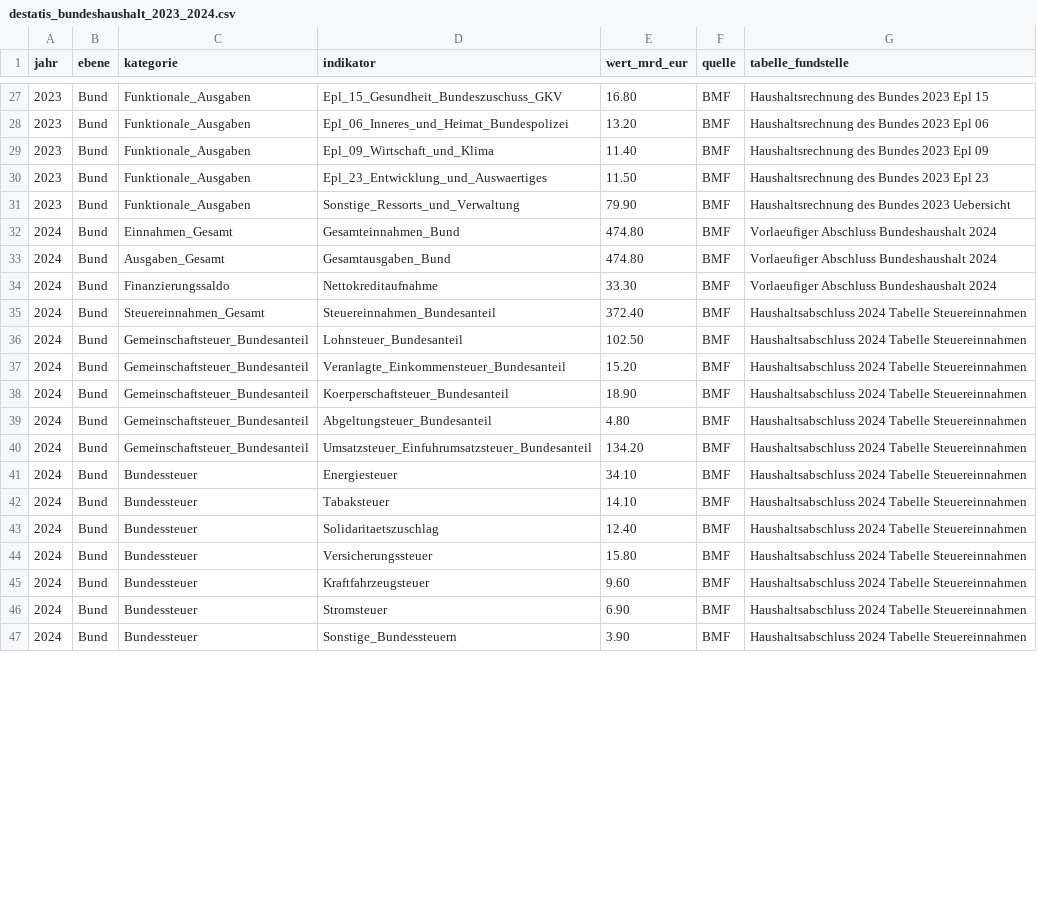
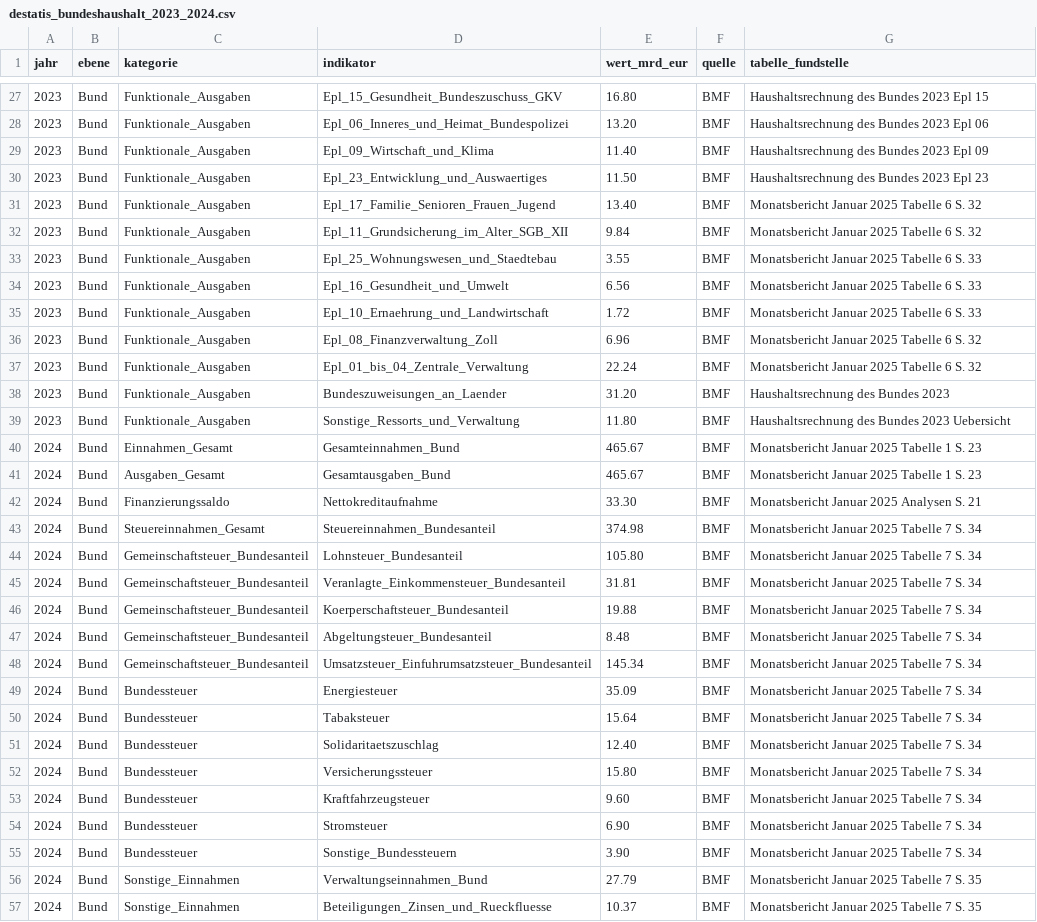
Before and after one commit to visualDemographics/DE-fiscal-per-capita, a CSV file: rawdata/destatis_bundeshaushalt_2023_2024.csv, drawn as a sheet; only a part is shown, gaps mark what is left out; the diff covers the shown part only.

Commit message:
feat(sources): acquire verified primary PDFs and synchronize rawdata manifest

```diff
--- a/rawdata/destatis_bundeshaushalt_2023_2024.csv
+++ b/rawdata/destatis_bundeshaushalt_2023_2024.csv
@@ -30,18 +30,28 @@ jahr,ebene,kategorie,indikator,wert_mrd_eur,quelle,tabelle_fundstelle
 2023,Bund,Funktionale_Ausgaben,Epl_23_Entwicklung_und_Auswaertiges,11.50,BMF,Haushaltsrechnung des Bundes 2023 Epl 23
-2023,Bund,Funktionale_Ausgaben,Sonstige_Ressorts_und_Verwaltung,79.90,BMF,Haushaltsrechnung des Bundes 2023 Uebersicht
-2024,Bund,Einnahmen_Gesamt,Gesamteinnahmen_Bund,474.80,BMF,Vorlaeufiger Abschluss Bundeshaushalt 2024
-2024,Bund,Ausgaben_Gesamt,Gesamtausgaben_Bund,474.80,BMF,Vorlaeufiger Abschluss Bundeshaushalt 2024
-2024,Bund,Finanzierungssaldo,Nettokreditaufnahme,33.30,BMF,Vorlaeufiger Abschluss Bundeshaushalt 2024
-2024,Bund,Steuereinnahmen_Gesamt,Steuereinnahmen_Bundesanteil,372.40,BMF,Haushaltsabschluss 2024 Tabelle Steuereinnahmen
-2024,Bund,Gemeinschaftsteuer_Bundesanteil,Lohnsteuer_Bundesanteil,102.50,BMF,Haushaltsabschluss 2024 Tabelle Steuereinnahmen
-2024,Bund,Gemeinschaftsteuer_Bundesanteil,Veranlagte_Einkommensteuer_Bundesanteil,15.20,BMF,Haushaltsabschluss 2024 Tabelle Steuereinnahmen
-2024,Bund,Gemeinschaftsteuer_Bundesanteil,Koerperschaftsteuer_Bundesanteil,18.90,BMF,Haushaltsabschluss 2024 Tabelle Steuereinnahmen
-2024,Bund,Gemeinschaftsteuer_Bundesanteil,Abgeltungsteuer_Bundesanteil,4.80,BMF,Haushaltsabschluss 2024 Tabelle Steuereinnahmen
-2024,Bund,Gemeinschaftsteuer_Bundesanteil,Umsatzsteuer_Einfuhrumsatzsteuer_Bundesanteil,134.20,BMF,Haushaltsabschluss 2024 Tabelle Steuereinnahmen
-2024,Bund,Bundessteuer,Energiesteuer,34.10,BMF,Haushaltsabschluss 2024 Tabelle Steuereinnahmen
-2024,Bund,Bundessteuer,Tabaksteuer,14.10,BMF,Haushaltsabschluss 2024 Tabelle Steuereinnahmen
-2024,Bund,Bundessteuer,Solidaritaetszuschlag,12.40,BMF,Haushaltsabschluss 2024 Tabelle Steuereinnahmen
-2024,Bund,Bundessteuer,Versicherungssteuer,15.80,BMF,Haushaltsabschluss 2024 Tabelle Steuereinnahmen
-2024,Bund,Bundessteuer,Kraftfahrzeugsteuer,9.60,BMF,Haushaltsabschluss 2024 Tabelle Steuereinnahmen
-2024,Bund,Bundessteuer,Stromsteuer,6.90,BMF,Haushaltsabschluss 2024 Tabelle Steuereinnahmen
-2024,Bund,Bundessteuer,Sonstige_Bundessteuern,3.90,BMF,Haushaltsabschluss 2024 Tabelle Steuereinnahmen
+2023,Bund,Funktionale_Ausgaben,Epl_17_Familie_Senioren_Frauen_Jugend,13.40,BMF,Monatsbericht Januar 2025 Tabelle 6 S. 32
+2023,Bund,Funktionale_Ausgaben,Epl_11_Grundsicherung_im_Alter_SGB_XII,9.84,BMF,Monatsbericht Januar 2025 Tabelle 6 S. 32
+2023,Bund,Funktionale_Ausgaben,Epl_25_Wohnungswesen_und_Staedtebau,3.55,BMF,Monatsbericht Januar 2025 Tabelle 6 S. 33
+2023,Bund,Funktionale_Ausgaben,Epl_16_Gesundheit_und_Umwelt,6.56,BMF,Monatsbericht Januar 2025 Tabelle 6 S. 33
+2023,Bund,Funktionale_Ausgaben,Epl_10_Ernaehrung_und_Landwirtschaft,1.72,BMF,Monatsbericht Januar 2025 Tabelle 6 S. 33
+2023,Bund,Funktionale_Ausgaben,Epl_08_Finanzverwaltung_Zoll,6.96,BMF,Monatsbericht Januar 2025 Tabelle 6 S. 32
+2023,Bund,Funktionale_Ausgaben,Epl_01_bis_04_Zentrale_Verwaltung,22.24,BMF,Monatsbericht Januar 2025 Tabelle 6 S. 32
+2023,Bund,Funktionale_Ausgaben,Bundeszuweisungen_an_Laender,31.20,BMF,Haushaltsrechnung des Bundes 2023
+2023,Bund,Funktionale_Ausgaben,Sonstige_Ressorts_und_Verwaltung,11.80,BMF,Haushaltsrechnung des Bundes 2023 Uebersicht
+2024,Bund,Einnahmen_Gesamt,Gesamteinnahmen_Bund,465.67,BMF,Monatsbericht Januar 2025 Tabelle 1 S. 23
+2024,Bund,Ausgaben_Gesamt,Gesamtausgaben_Bund,465.67,BMF,Monatsbericht Januar 2025 Tabelle 1 S. 23
+2024,Bund,Finanzierungssaldo,Nettokreditaufnahme,33.30,BMF,Monatsbericht Januar 2025 Analysen S. 21
+2024,Bund,Steuereinnahmen_Gesamt,Steuereinnahmen_Bundesanteil,374.98,BMF,Monatsbericht Januar 2025 Tabelle 7 S. 34
+2024,Bund,Gemeinschaftsteuer_Bundesanteil,Lohnsteuer_Bundesanteil,105.80,BMF,Monatsbericht Januar 2025 Tabelle 7 S. 34
+2024,Bund,Gemeinschaftsteuer_Bundesanteil,Veranlagte_Einkommensteuer_Bundesanteil,31.81,BMF,Monatsbericht Januar 2025 Tabelle 7 S. 34
+2024,Bund,Gemeinschaftsteuer_Bundesanteil,Koerperschaftsteuer_Bundesanteil,19.88,BMF,Monatsbericht Januar 2025 Tabelle 7 S. 34
+2024,Bund,Gemeinschaftsteuer_Bundesanteil,Abgeltungsteuer_Bundesanteil,8.48,BMF,Monatsbericht Januar 2025 Tabelle 7 S. 34
+2024,Bund,Gemeinschaftsteuer_Bundesanteil,Umsatzsteuer_Einfuhrumsatzsteuer_Bundesanteil,145.34,BMF,Monatsbericht Januar 2025 Tabelle 7 S. 34
+2024,Bund,Bundessteuer,Energiesteuer,35.09,BMF,Monatsbericht Januar 2025 Tabelle 7 S. 34
+2024,Bund,Bundessteuer,Tabaksteuer,15.64,BMF,Monatsbericht Januar 2025 Tabelle 7 S. 34
+2024,Bund,Bundessteuer,Solidaritaetszuschlag,12.40,BMF,Monatsbericht Januar 2025 Tabelle 7 S. 34
+2024,Bund,Bundessteuer,Versicherungssteuer,15.80,BMF,Monatsbericht Januar 2025 Tabelle 7 S. 34
+2024,Bund,Bundessteuer,Kraftfahrzeugsteuer,9.60,BMF,Monatsbericht Januar 2025 Tabelle 7 S. 34
+2024,Bund,Bundessteuer,Stromsteuer,6.90,BMF,Monatsbericht Januar 2025 Tabelle 7 S. 34
+2024,Bund,Bundessteuer,Sonstige_Bundessteuern,3.90,BMF,Monatsbericht Januar 2025 Tabelle 7 S. 34
+2024,Bund,Sonstige_Einnahmen,Verwaltungseinnahmen_Bund,27.79,BMF,Monatsbericht Januar 2025 Tabelle 7 S. 35
+2024,Bund,Sonstige_Einnahmen,Beteiligungen_Zinsen_und_Rueckfluesse,10.37,BMF,Monatsbericht Januar 2025 Tabelle 7 S. 35
```
Also changed, not shown: 8 added rows, 1 removed row and 22 edited cells elsewhere in this file, rawdata/MANIFEST.csv, rawdata/muenchen_haushalt_2023_2024.csv, 11 other files.
